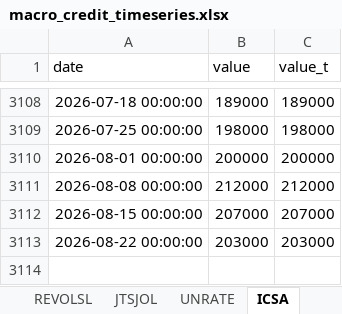
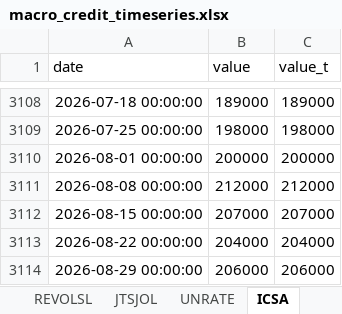
Before and after one commit to cjbrownbear/Macro-Credit-Dashboard, an Excel workbook: macro_credit_timeseries.xlsx, sheet ICSA, drawn as a sheet; only a part is shown, gaps mark what is left out; values as stored, in another font and other column widths than the file's, no borders; the diff names each change by its address in the sheet, - before the commit and + after, or states it on an @@ line.

```diff
--- a/macro_credit_timeseries.xlsx (sheet ICSA)
+++ b/macro_credit_timeseries.xlsx (sheet ICSA)
-B3113 (value): 203000
+B3113 (value): 204000
-C3113 (value_t): 203000
+C3113 (value_t): 204000
+row 3114: 2026-08-29 00:00:00 | 206000 | 206000
```
Also changed, not shown: macro_credit_metrics.xlsx, 2 other files.
